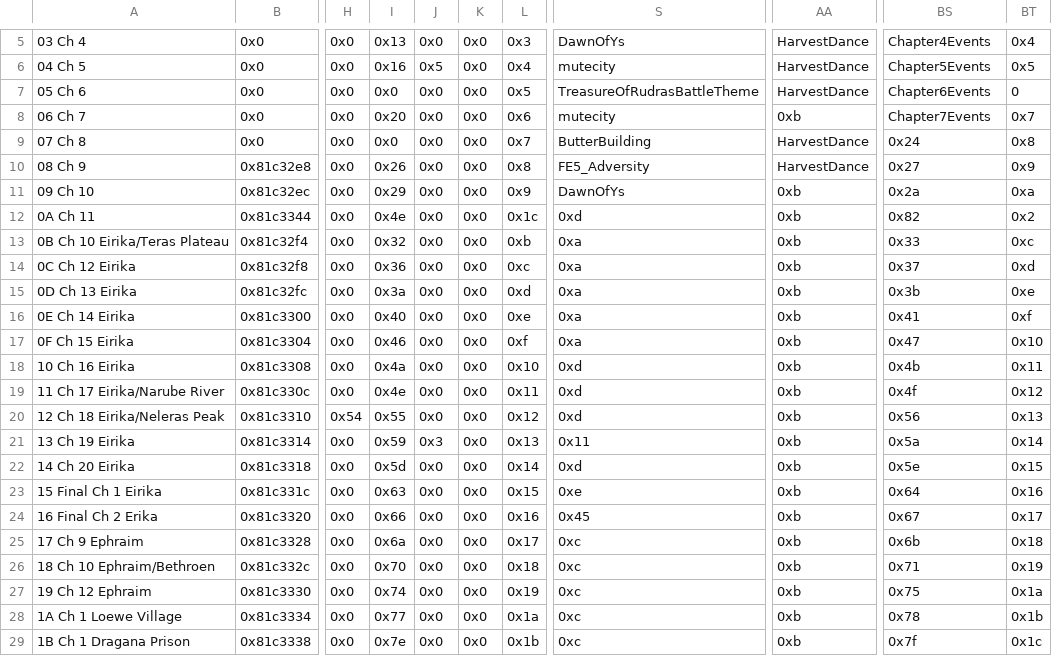
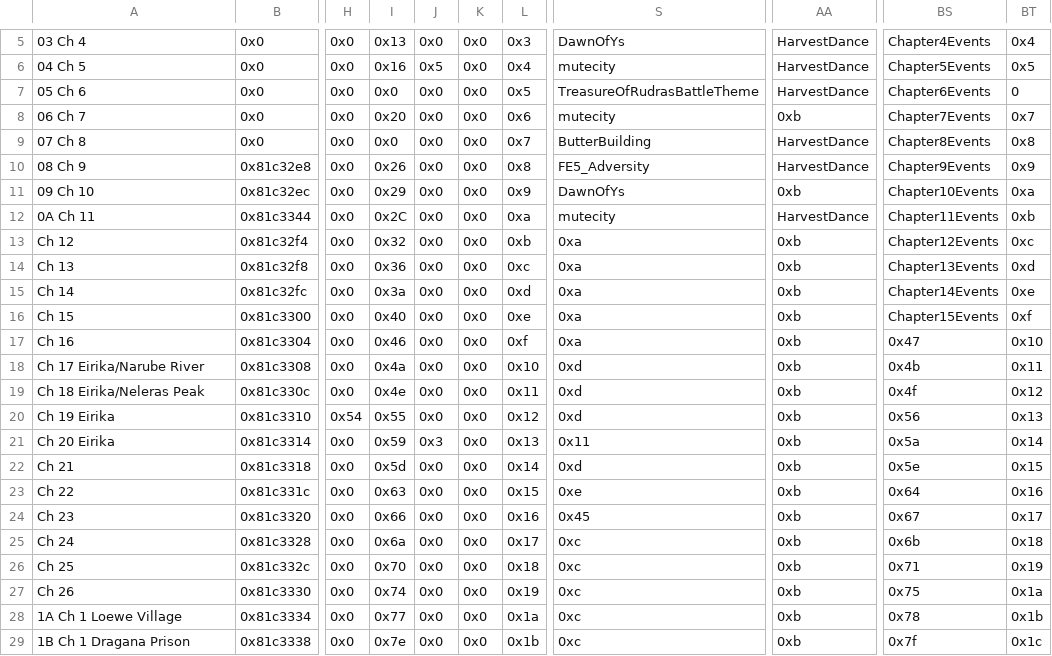
Before and after one commit to legendofloog/Teleshack-II, a CSV file: Tables/NightmareModules/ChapterData/ChapterData.csv, drawn as a sheet; only a part is shown, gaps mark what is left out; the diff names each change by its address in the sheet, - before the commit and + after, or states it on an @@ line.

```diff
--- a/Tables/NightmareModules/ChapterData/ChapterData.csv
+++ b/Tables/NightmareModules/ChapterData/ChapterData.csv
-BS9: 0x24
+BS9: Chapter8Events
-BS10: 0x27
+BS10: Chapter9Events
-BS11: 0x2a
+BS11: Chapter10Events
-I12: 0x4e
+I12: 0x2C
-L12: 0x1c
+L12: 0xa
-S12: 0xd
+S12: mutecity
-AA12: 0xb
+AA12: HarvestDance
-BS12: 0x82
+BS12: Chapter11Events
-BT12: 0x2
+BT12: 0xb
-A13: 0B Ch 10 Eirika/Teras Plateau
+A13: Ch 12
-BS13: 0x33
+BS13: Chapter12Events
-A14: 0C Ch 12 Eirika
+A14: Ch 13
-BS14: 0x37
+BS14: Chapter13Events
-A15: 0D Ch 13 Eirika
+A15: Ch 14
-BS15: 0x3b
+BS15: Chapter14Events
-A16: 0E Ch 14 Eirika
+A16: Ch 15
-BS16: 0x41
+BS16: Chapter15Events
-A17: 0F Ch 15 Eirika
+A17: Ch 16
-A18: 10 Ch 16 Eirika
+A18: Ch 17 Eirika/Narube River
-A19: 11 Ch 17 Eirika/Narube River
+A19: Ch 18 Eirika/Neleras Peak
-A20: 12 Ch 18 Eirika/Neleras Peak
+A20: Ch 19 Eirika
-A21: 13 Ch 19 Eirika
+A21: Ch 20 Eirika
-A22: 14 Ch 20 Eirika
+A22: Ch 21
-A23: 15 Final Ch 1 Eirika
+A23: Ch 22
-A24: 16 Final Ch 2 Erika
+A24: Ch 23
-A25: 17 Ch 9 Ephraim
+A25: Ch 24
-A26: 18 Ch 10 Ephraim/Bethroen
+A26: Ch 25
-A27: 19 Ch 12 Ephraim
+A27: Ch 26
```
Also changed, not shown: Tables/NightmareModules/CharactersClasses/CharacterTable.csv, Tables/NightmareModules/CharactersClasses/MagCharEditor.csv, 42 other files.
